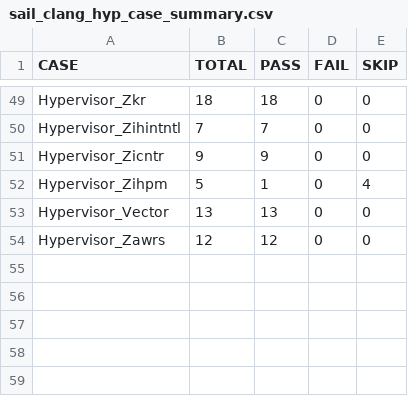
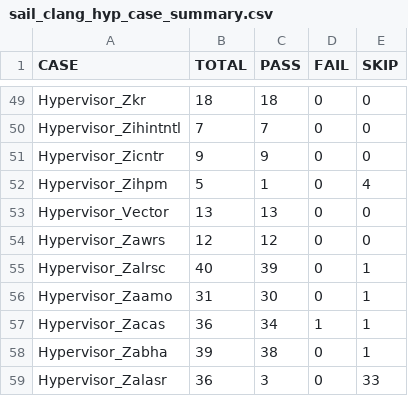
Before and after one commit to jamesbeyond/damo-rv-priv-ats, a CSV file: statistics/sail_clang_hyp_case_summary.csv, drawn as a sheet; only a part is shown, gaps mark what is left out.

Commit message:
Add Hypervisor Za* atomic suites into run_case_stats.sh (#29)
The following test suites are added:

* Hypervisor_Zaamo
* Hypervisor_Zabha
* Hypervisor_Zacas
* Hypervisor_Zalasr
* Hypervisor_Zalrsc

also add baseline rows for Spike, Whisper and the Sail RISC-V Model to
their respective .csv files.

```diff
--- a/statistics/sail_clang_hyp_case_summary.csv
+++ b/statistics/sail_clang_hyp_case_summary.csv
@@ -54 +54,6 @@ Hypervisor_Vector,13,13,0,0
 Hypervisor_Zawrs,12,12,0,0
+Hypervisor_Zalrsc,40,39,0,1
+Hypervisor_Zaamo,31,30,0,1
+Hypervisor_Zacas,36,34,1,1
+Hypervisor_Zabha,39,38,0,1
+Hypervisor_Zalasr,36,3,0,33
```
Also changed, not shown: statistics/sail_gcc_hyp_case_summary.csv, statistics/spike_gcc_hyp_case_summary.csv, 4 other files.
